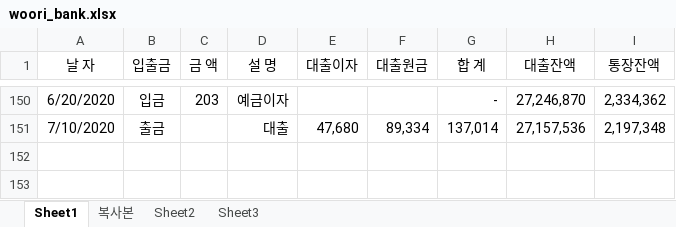
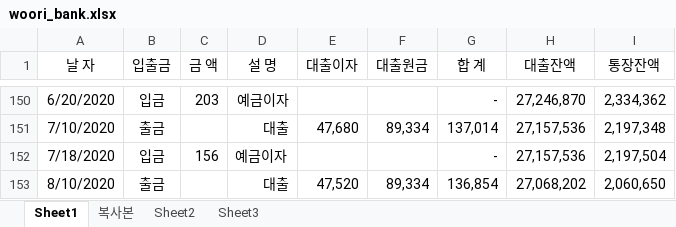
Before and after one commit to gitavenue5/sansu, an Excel workbook: woori_bank.xlsx, sheet Sheet1, drawn as a sheet; only a part is shown, gaps mark what is left out; values as stored, in another font and other column widths than the file's, no borders; the diff names each change by its address in the sheet, - before the commit and + after, or states it on an @@ line.

```diff
--- a/woori_bank.xlsx (sheet Sheet1)
+++ b/woori_bank.xlsx (sheet Sheet1)
+row 152: 7/18/2020 | 입금 | 156 | 예금이자 |  |  | - | 27,157,536 | 2,197,504
+row 153: 8/10/2020 | 출금 |  | 대출 | 47,520 | 89,334 | 136,854 | 27,068,202 | 2,060,650
```
Also changed, not shown: 18 other files.
